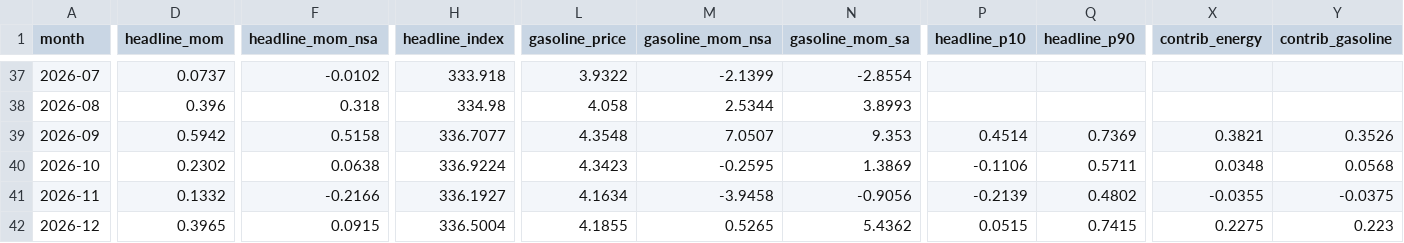
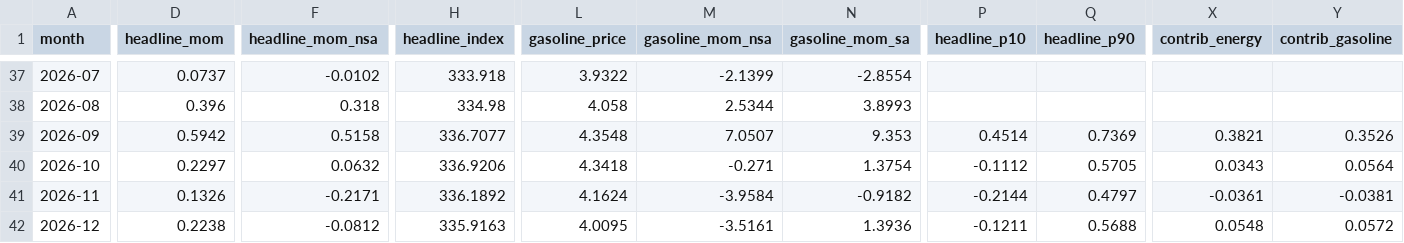
Before and after one commit to macroconvexity/arthurmota, a CSV file: inflation/data/path.csv, drawn as a sheet; only a part is shown, gaps mark what is left out; the diff covers the shown part only; the diff names each change by its address in the sheet, - before the commit and + after, or states it on an @@ line.

```diff
--- a/inflation/data/path.csv
+++ b/inflation/data/path.csv
-D40 (headline_mom): 0.2302
+D40 (headline_mom): 0.2297
-F40 (headline_mom_nsa): 0.0638
+F40 (headline_mom_nsa): 0.0632
-H40 (headline_index): 336.9224
+H40 (headline_index): 336.9206
-L40 (gasoline_price): 4.3423
+L40 (gasoline_price): 4.3418
-M40 (gasoline_mom_nsa): -0.2595
+M40 (gasoline_mom_nsa): -0.271
-N40 (gasoline_mom_sa): 1.3869
+N40 (gasoline_mom_sa): 1.3754
-P40 (headline_p10): -0.1106
+P40 (headline_p10): -0.1112
-Q40 (headline_p90): 0.5711
+Q40 (headline_p90): 0.5705
-X40 (contrib_energy): 0.0348
+X40 (contrib_energy): 0.0343
-Y40 (contrib_gasoline): 0.0568
+Y40 (contrib_gasoline): 0.0564
-D41 (headline_mom): 0.1332
+D41 (headline_mom): 0.1326
-F41 (headline_mom_nsa): -0.2166
+F41 (headline_mom_nsa): -0.2171
-H41 (headline_index): 336.1927
+H41 (headline_index): 336.1892
-L41 (gasoline_price): 4.1634
+L41 (gasoline_price): 4.1624
-M41 (gasoline_mom_nsa): -3.9458
+M41 (gasoline_mom_nsa): -3.9584
-N41 (gasoline_mom_sa): -0.9056
+N41 (gasoline_mom_sa): -0.9182
-P41 (headline_p10): -0.2139
+P41 (headline_p10): -0.2144
-Q41 (headline_p90): 0.4802
+Q41 (headline_p90): 0.4797
-X41 (contrib_energy): -0.0355
+X41 (contrib_energy): -0.0361
-Y41 (contrib_gasoline): -0.0375
+Y41 (contrib_gasoline): -0.0381
-D42 (headline_mom): 0.3965
+D42 (headline_mom): 0.2238
-F42 (headline_mom_nsa): 0.0915
+F42 (headline_mom_nsa): -0.0812
-H42 (headline_index): 336.5004
+H42 (headline_index): 335.9163
-L42 (gasoline_price): 4.1855
+L42 (gasoline_price): 4.0095
-M42 (gasoline_mom_nsa): 0.5265
+M42 (gasoline_mom_nsa): -3.5161
-N42 (gasoline_mom_sa): 5.4362
+N42 (gasoline_mom_sa): 1.3936
-P42 (headline_p10): 0.0515
+P42 (headline_p10): -0.1211
-Q42 (headline_p90): 0.7415
+Q42 (headline_p90): 0.5688
-X42 (contrib_energy): 0.2275
+X42 (contrib_energy): 0.0548
-Y42 (contrib_gasoline): 0.223
+Y42 (contrib_gasoline): 0.0572
```
Also changed, not shown: 130 edited cells elsewhere in this file, inflation/data/gasoline_weekly.csv, inflation/data/history.csv, 1 other file.
